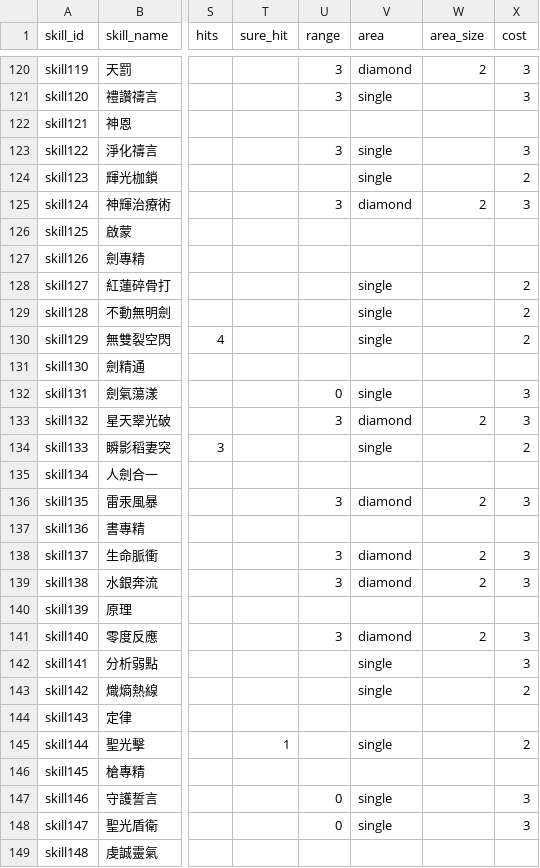
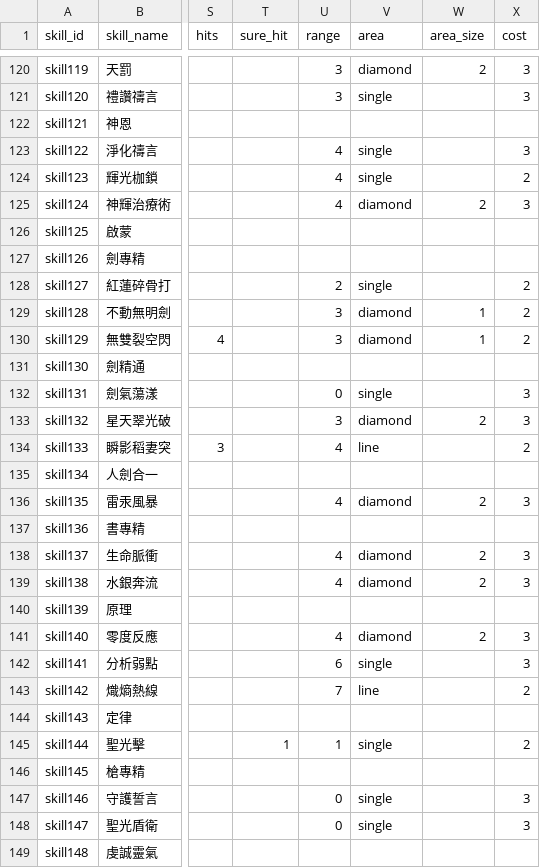
Before and after one commit to minruuwu/bigadventure, a CSV file: assets/data/skill_info.csv, drawn as a sheet; only a part is shown, gaps mark what is left out; the diff covers the shown part only; the diff names each change by its address in the sheet, - before the commit and + after, or states it on an @@ line.

```diff
--- a/assets/data/skill_info.csv
+++ b/assets/data/skill_info.csv
-U123 (range): 3
+U123 (range): 4
-U124 (range): (empty)
+U124 (range): 4
-U125 (range): 3
+U125 (range): 4
-U128 (range): (empty)
+U128 (range): 2
-U129:U130 (range): (empty)
+U129:U130 (range): 3
-V129:V130 (area): single
+V129:V130 (area): diamond
-W129:W130 (area_size): (empty)
+W129:W130 (area_size): 1
-U134 (range): (empty)
+U134 (range): 4
-V134 (area): single
+V134 (area): line
-U136 (range): 3
+U136 (range): 4
-U138:U139 (range): 3
+U138:U139 (range): 4
-U141 (range): 3
+U141 (range): 4
-U142 (range): (empty)
+U142 (range): 6
-U143 (range): (empty)
+U143 (range): 7
-V143 (area): single
+V143 (area): line
-U145 (range): (empty)
+U145 (range): 1
```
Also changed, not shown: 118 edited cells elsewhere in this file.
